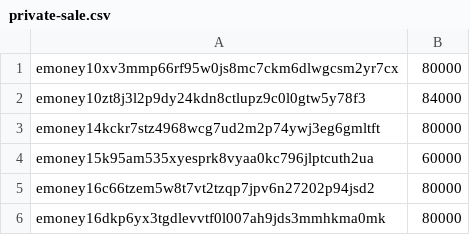
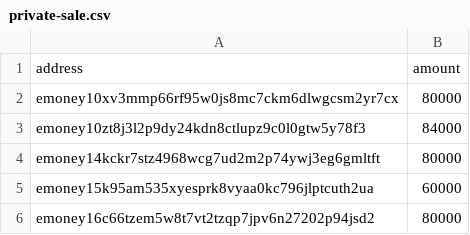
Before and after one commit to e-money/networks, a CSV file: emoney-2/private-sale.csv, drawn as a sheet; only a part is shown; the shorter side is filled out with more unchanged rows; the diff names each change by its address in the sheet, - before the commit and + after, or states it on an @@ line.

```diff
--- a/emoney-2/private-sale.csv
+++ b/emoney-2/private-sale.csv
+row 1: address | amount
```
Also changed, not shown: emoney-2/seed-round.csv.
